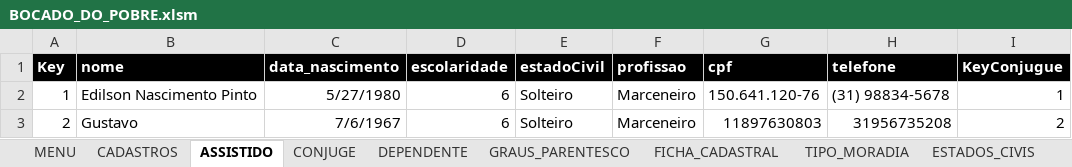
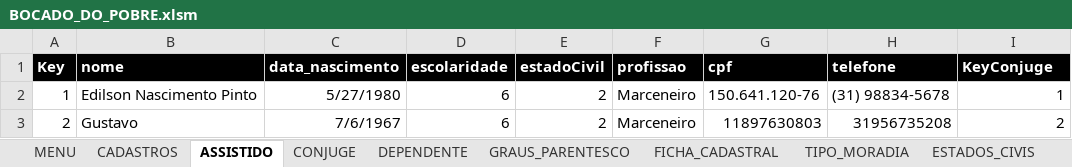
Before and after one commit to victormmcouto/bocado_do_pobre, an Excel workbook: BOCADO_DO_POBRE.xlsm, sheet ASSISTIDO, drawn as a sheet; values as stored, in another font and other column widths than the file's, no borders; table styles not drawn; the diff names each change by its address in the sheet, - before the commit and + after, or states it on an @@ line.

```diff
--- a/BOCADO_DO_POBRE.xlsm (sheet ASSISTIDO)
+++ b/BOCADO_DO_POBRE.xlsm (sheet ASSISTIDO)
-I1: KeyConjugue
+I1: KeyConjuge
-E2:E3 (estadoCivil): Solteiro
+E2:E3 (estadoCivil): 2
```
Also changed, not shown: 6 other files.
